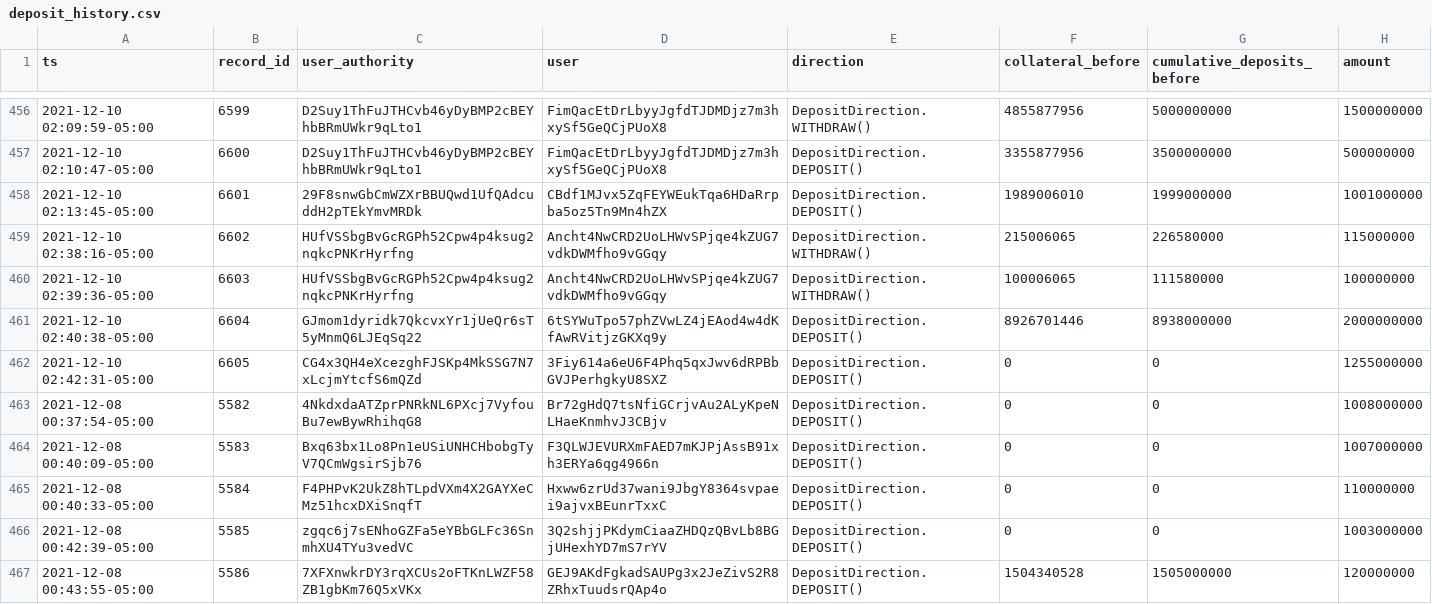
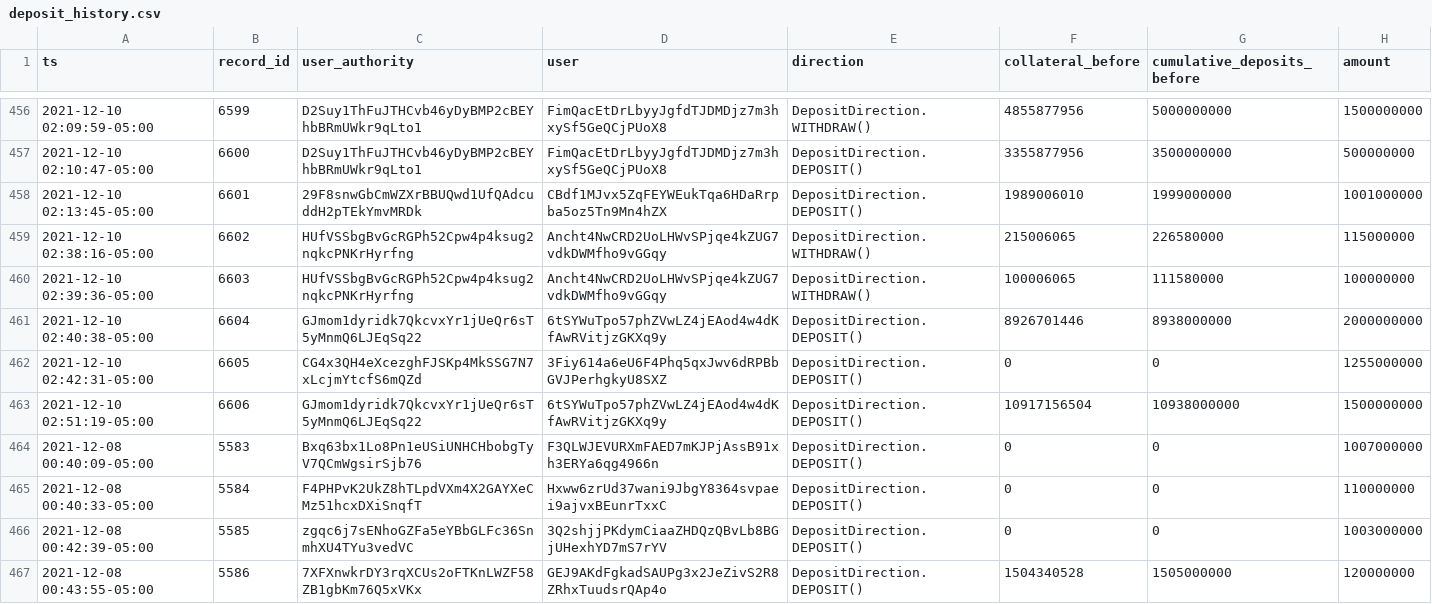
Before and after one commit to 0xbigz/drift-flat-data, a CSV file: data/deposit_history.csv, drawn as a sheet; only a part is shown, gaps mark what is left out; removed rows and columns are numbered as before the commit, all else as after; the diff names each change by its address in the sheet, - before the commit and + after, or states it on an @@ line.

```diff
--- a/data/deposit_history.csv
+++ b/data/deposit_history.csv
-row 463: 2021-12-08 00:37:54-05:00 | 5582 | 4NkdxdaATZprPNRkNL6PXcj7VyfouBu7ewBywRhihqG8 | Br72gHdQ7tsNfiGCrjvAu2ALyKpeNLHaeKnmhvJ3CBjv | DepositDirection.DEPOSIT() | 0 | 0 | 1008000000
+row 463: 2021-12-10 02:51:19-05:00 | 6606 | GJmom1dyridk7QkcvxYr1jUeQr6sT5yMnmQ6LJEqSq22 | 6tSYWuTpo57phZVwLZ4jEAod4w4dKfAwRVitjzGKXq9y | DepositDirection.DEPOSIT() | 10917156504 | 10938000000 | 1500000000
```
Also changed, not shown: data/fundingPayment_history.csv, data/liquidation_history.csv, 5 other files.
